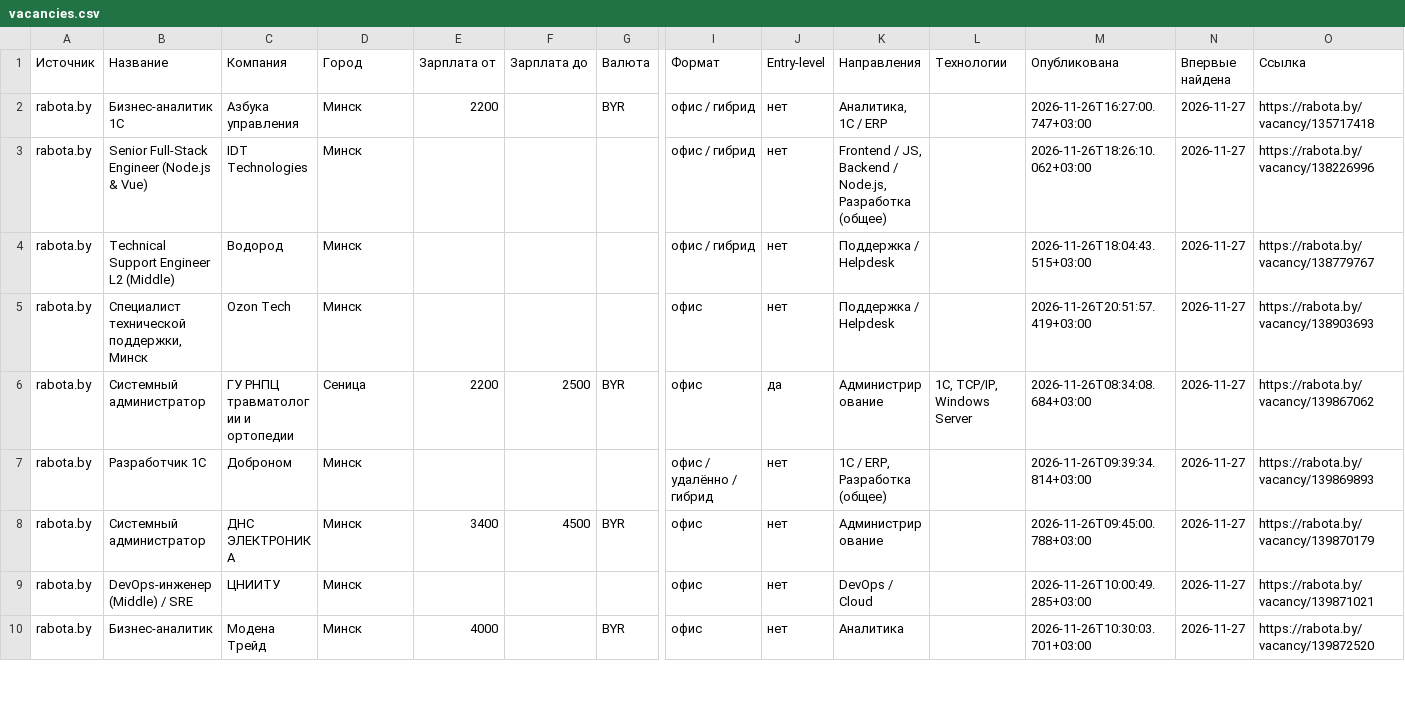
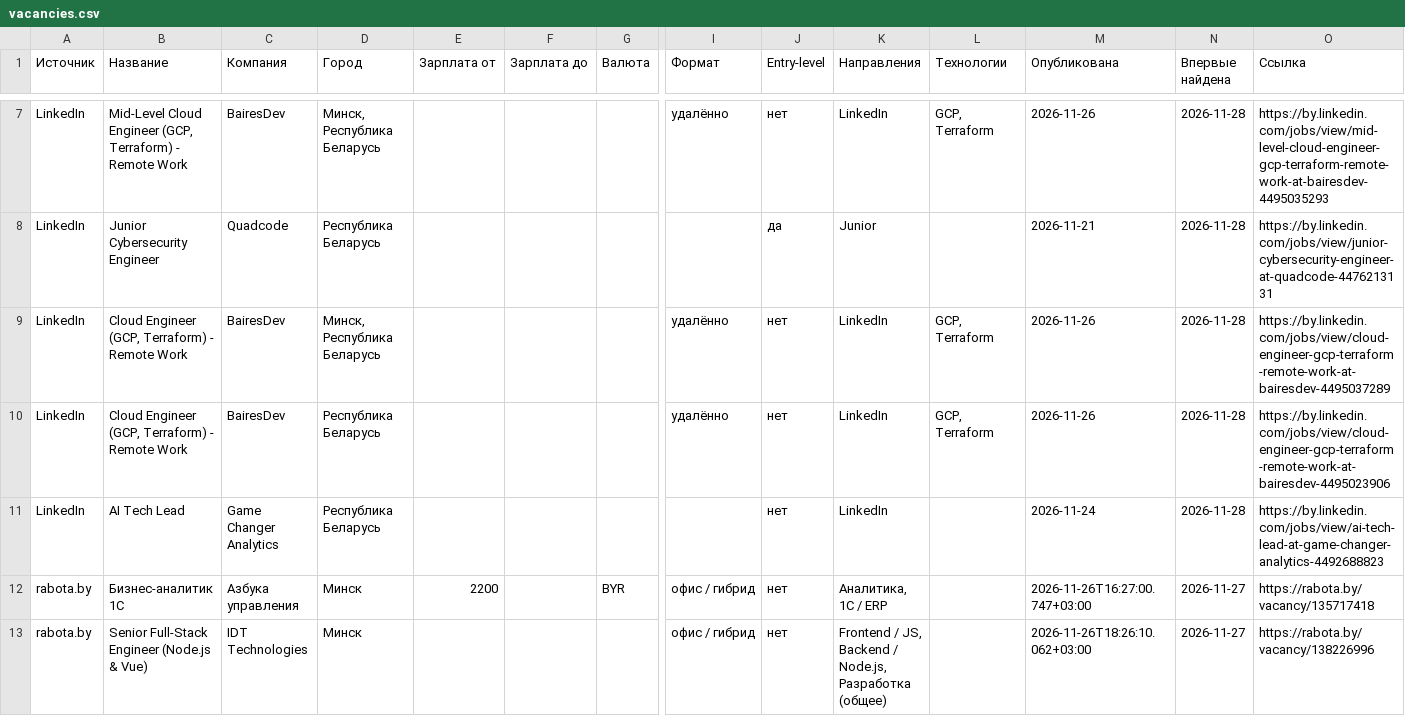
Before and after one commit to TemaDema/job-radar, a CSV file: job-radar/reports/vacancies.csv, drawn as a sheet; only a part is shown, gaps mark what is left out; the shorter side is filled out with more unchanged rows; rows hold the shown columns only; the diff covers the shown part only; the diff names each change by its address in the sheet, - before the commit and + after, or states it on an @@ line.

Commit message:
job-radar(local): 2026-11-28

```diff
--- a/job-radar/reports/vacancies.csv
+++ b/job-radar/reports/vacancies.csv
+row 7: LinkedIn | Mid-Level Cloud Engineer (GCP, Terraform) - Remote Work | BairesDev | Минск, Республика Беларусь |  |  |  | удалённо | нет | LinkedIn | GCP, Terraform | 2026-11-26 | 2026-11-28 | https://by.linkedin.com/jobs/view/mid-level-cloud-engineer-gcp-terraform-remote-work-at-bairesdev-4495035293
+row 8: LinkedIn | Junior Cybersecurity Engineer | Quadcode | Республика Беларусь |  |  |  |  | да | Junior |  | 2026-11-21 | 2026-11-28 | https://by.linkedin.com/jobs/view/junior-cybersecurity-engineer-at-quadcode-4476213131
+row 9: LinkedIn | Cloud Engineer (GCP, Terraform) - Remote Work | BairesDev | Минск, Республика Беларусь |  |  |  | удалённо | нет | LinkedIn | GCP, Terraform | 2026-11-26 | 2026-11-28 | https://by.linkedin.com/jobs/view/cloud-engineer-gcp-terraform-remote-work-at-bairesdev-4495037289
+row 10: LinkedIn | Cloud Engineer (GCP, Terraform) - Remote Work | BairesDev | Республика Беларусь |  |  |  | удалённо | нет | LinkedIn | GCP, Terraform | 2026-11-26 | 2026-11-28 | https://by.linkedin.com/jobs/view/cloud-engineer-gcp-terraform-remote-work-at-bairesdev-4495023906
+row 11: LinkedIn | AI Tech Lead | Game Changer Analytics | Республика Беларусь |  |  |  |  | нет | LinkedIn |  | 2026-11-24 | 2026-11-28 | https://by.linkedin.com/jobs/view/ai-tech-lead-at-game-changer-analytics-4492688823
```
Also changed, not shown: 5 added rows elsewhere in this file, job-radar/reports/stats.csv, 9 other files.
